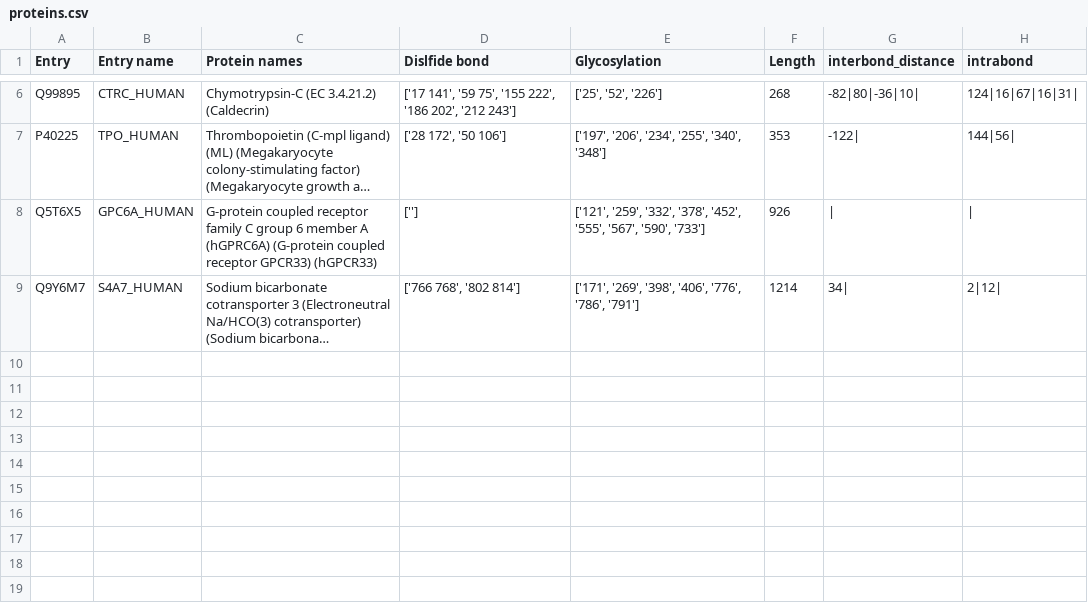
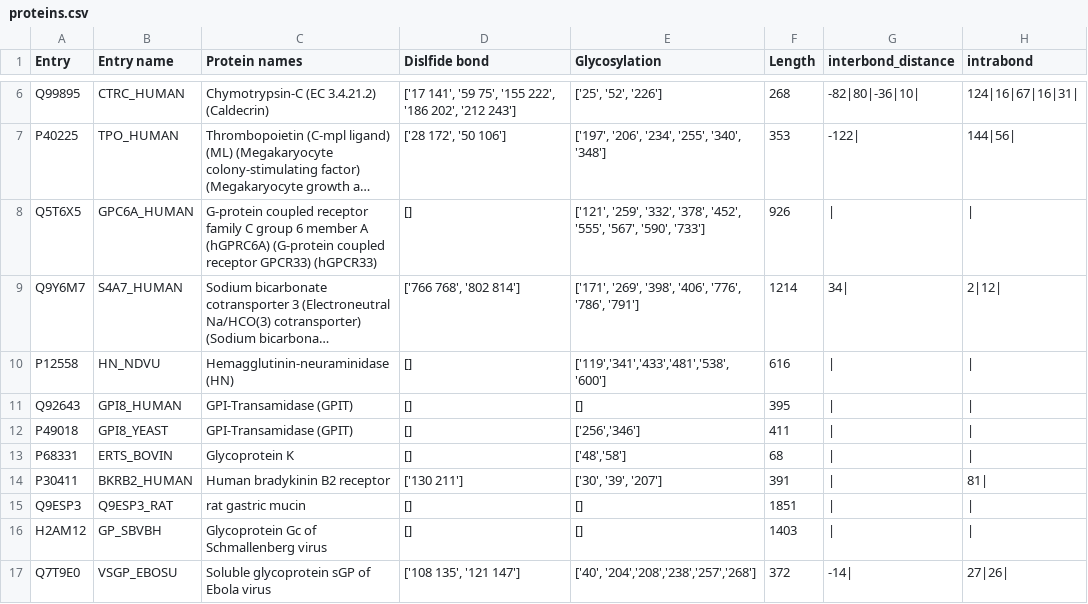
Before and after one commit to aamritpa/SunLab, a CSV file: src/parser/proteins.csv, drawn as a sheet; only a part is shown, gaps mark what is left out; long unchanged cells end in …; the diff names each change by its address in the sheet, - before the commit and + after, or states it on an @@ line.

```diff
--- a/src/parser/proteins.csv
+++ b/src/parser/proteins.csv
-D8 (Dislfide bond): ['']
+D8 (Dislfide bond): []
+row 10: P12558 | HN_NDVU | Hemagglutinin-neuraminidase (HN) | [] | ['119','341','433','481','538','600'] | 616
+row 11: Q92643 | GPI8_HUMAN | GPI-Transamidase (GPIT) | [] | [] | 395
+row 12: P49018 | GPI8_YEAST | GPI-Transamidase (GPIT) | [] | ['256','346'] | 411
+row 13: P68331 | ERTS_BOVIN | Glycoprotein K | [] | ['48','58'] | 68
+row 14: P30411 | BKRB2_HUMAN | Human bradykinin B2 receptor | ['130 211'] | ['30', '39', '207'] | 391 | | | 81
+row 15: Q9ESP3 | Q9ESP3_RAT | rat gastric mucin | [] | [] | 1851
+row 16: H2AM12 | GP_SBVBH | Glycoprotein Gc of Schmallenberg virus | [] | [] | 1403
+row 17: Q7T9E0 | VSGP_EBOSU | Soluble glycoprotein sGP of Ebola virus | ['108 135', '121 147'] | ['40', '204','208','238','257','268'] | 372 | -14| | 27|26
```
Also changed, not shown: 2 other files.
